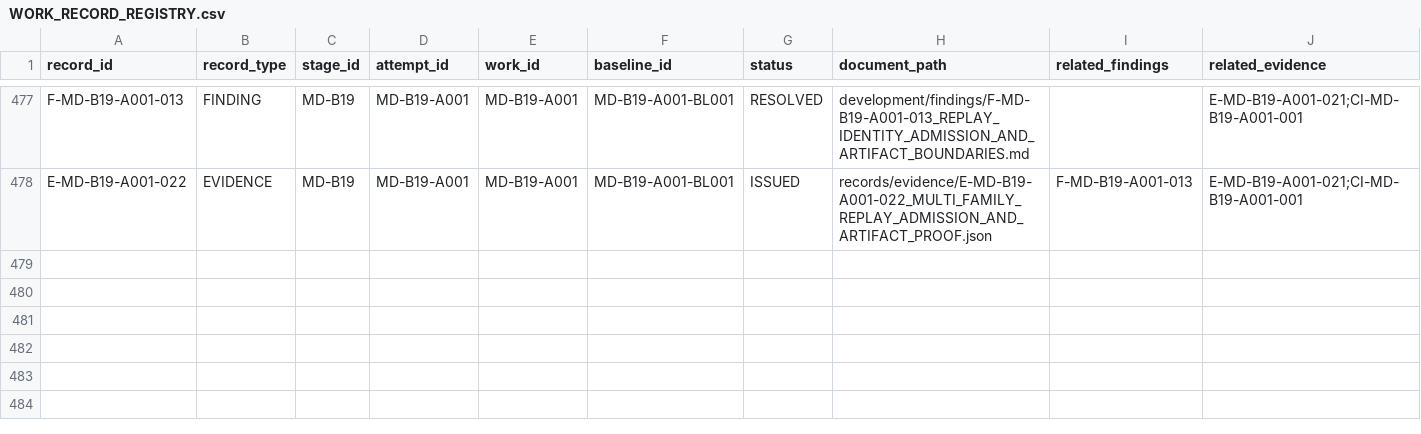
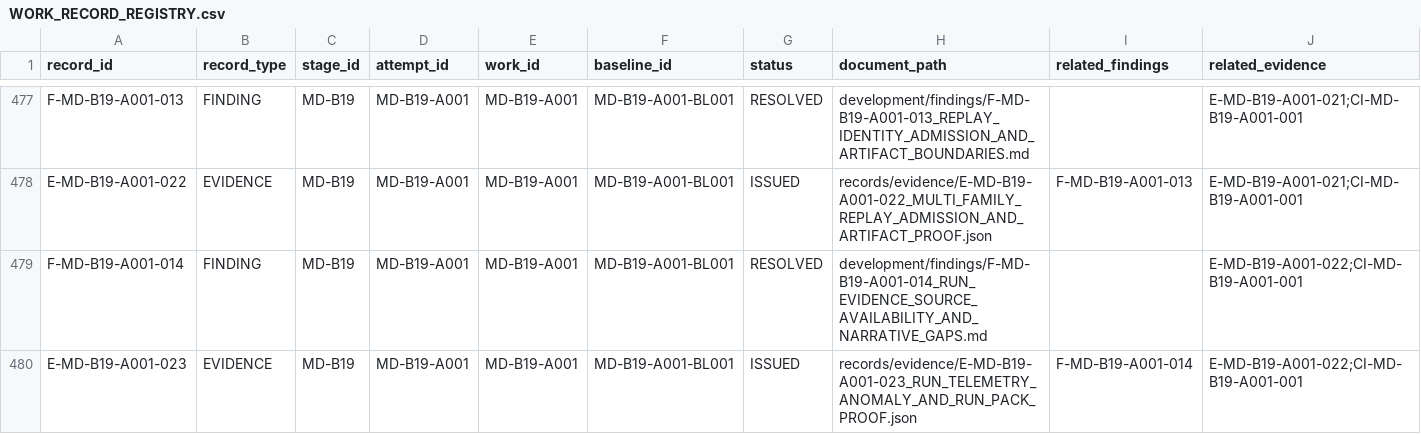
Before and after one commit to franscelstain/tradeaxis-api, a CSV file: docs/market_data/records/WORK_RECORD_REGISTRY.csv, drawn as a sheet; only a part is shown, gaps mark what is left out; rows hold the shown columns only; the diff names each change by its address in the sheet, - before the commit and + after, or states it on an @@ line.

Commit message:
feat(market-data): complete B19 run telemetry and audit evidence proof

```diff
--- a/docs/market_data/records/WORK_RECORD_REGISTRY.csv
+++ b/docs/market_data/records/WORK_RECORD_REGISTRY.csv
+row 479: F-MD-B19-A001-014 | FINDING | MD-B19 | MD-B19-A001 | MD-B19-A001 | MD-B19-A001-BL001 | RESOLVED | development/findings/F-MD-B19-A001-014_RUN_EVIDENCE_SOURCE_AVAILABILITY_AND_NARRATIVE_GAPS.md |  | E-MD-B19-A001-022;CI-MD-B19-A001-001
+row 480: E-MD-B19-A001-023 | EVIDENCE | MD-B19 | MD-B19-A001 | MD-B19-A001 | MD-B19-A001-BL001 | ISSUED | records/evidence/E-MD-B19-A001-023_RUN_TELEMETRY_ANOMALY_AND_RUN_PACK_PROOF.json | F-MD-B19-A001-014 | E-MD-B19-A001-022;CI-MD-B19-A001-001
```
Also changed, not shown: docs/market_data/authority/governance/CURRENT_VERIFICATION_REGISTRY.csv, docs/market_data/authority/governance/DOCUMENT_ID_REGISTRY.csv, 18 other files.
